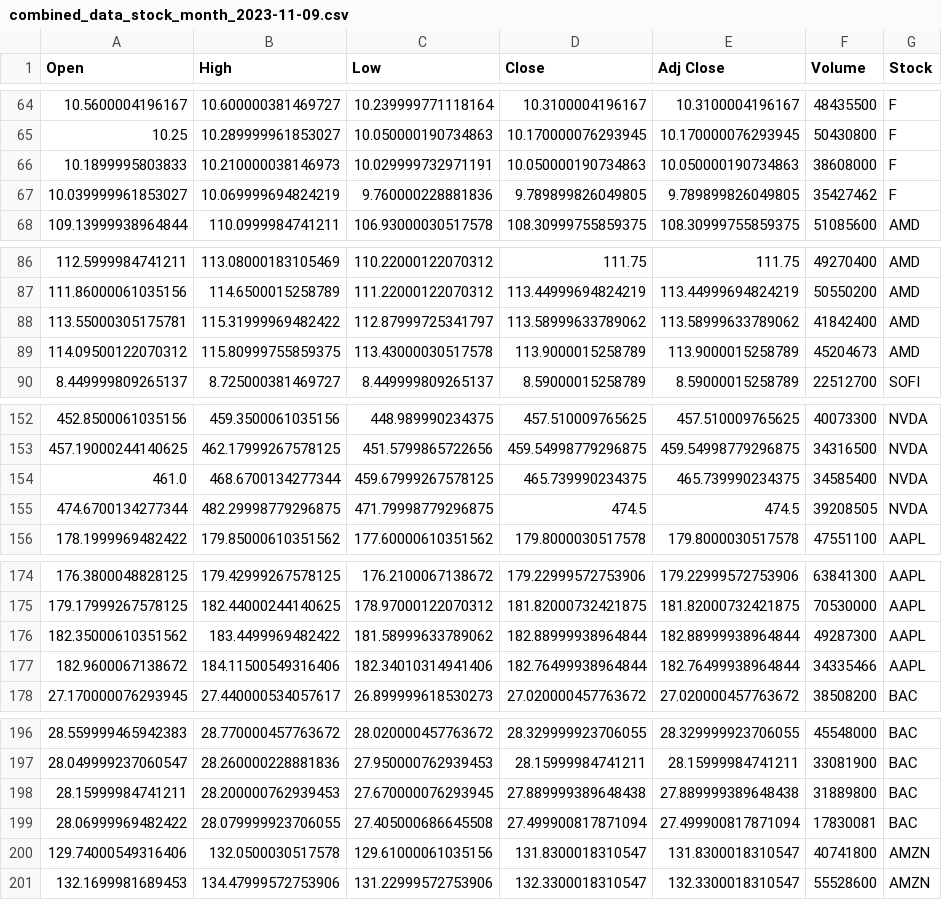
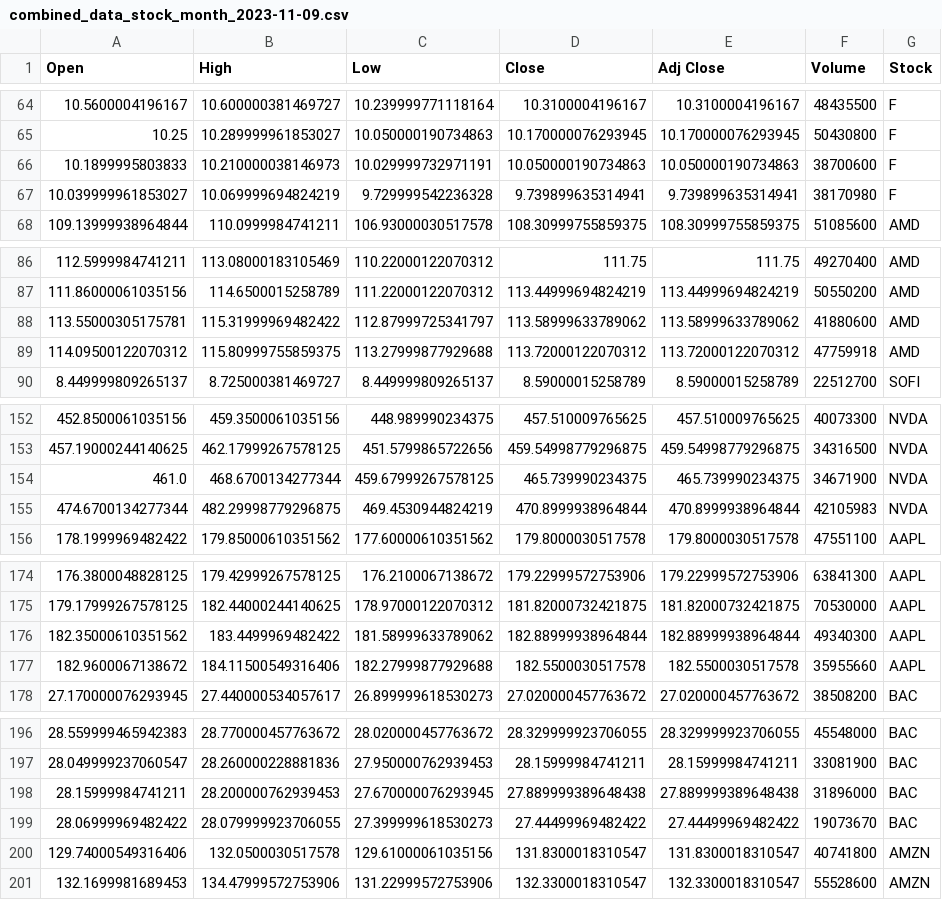
Before and after one commit to OleksandrYanchuk/CurrencyStocksPredictBot, a CSV file: currency_stock_data/combined_data_stock_month_2023-11-09.csv, drawn as a sheet; only a part is shown, gaps mark what is left out; the diff covers the shown part only.

```diff
--- a/currency_stock_data/combined_data_stock_month_2023-11-09.csv
+++ b/currency_stock_data/combined_data_stock_month_2023-11-09.csv
@@ -65,4 +65,4 @@ Open,High,Low,Close,Adj Close,Volume,Stock
 10.25,10.289999961853027,10.050000190734863,10.170000076293945,10.170000076293945,50430800,F
-10.1899995803833,10.210000038146973,10.029999732971191,10.050000190734863,10.050000190734863,38608000,F
-10.039999961853027,10.069999694824219,9.760000228881836,9.789899826049805,9.789899826049805,35427462,F
+10.1899995803833,10.210000038146973,10.029999732971191,10.050000190734863,10.050000190734863,38700600,F
+10.039999961853027,10.069999694824219,9.729999542236328,9.739899635314941,9.739899635314941,38170980,F
 109.13999938964844,110.0999984741211,106.93000030517578,108.30999755859375,108.30999755859375,51085600,AMD
@@ -87,4 +87,4 @@ Open,High,Low,Close,Adj Close,Volume,Stock
 111.86000061035156,114.6500015258789,111.22000122070312,113.44999694824219,113.44999694824219,50550200,AMD
-113.55000305175781,115.31999969482422,112.87999725341797,113.58999633789062,113.58999633789062,41842400,AMD
-114.09500122070312,115.80999755859375,113.43000030517578,113.9000015258789,113.9000015258789,45204673,AMD
+113.55000305175781,115.31999969482422,112.87999725341797,113.58999633789062,113.58999633789062,41880600,AMD
+114.09500122070312,115.80999755859375,113.27999877929688,113.72000122070312,113.72000122070312,47759918,AMD
 8.449999809265137,8.725000381469727,8.449999809265137,8.59000015258789,8.59000015258789,22512700,SOFI
@@ -153,4 +153,4 @@ Open,High,Low,Close,Adj Close,Volume,Stock
 457.19000244140625,462.17999267578125,451.5799865722656,459.54998779296875,459.54998779296875,34316500,NVDA
-461.0,468.6700134277344,459.67999267578125,465.739990234375,465.739990234375,34585400,NVDA
-474.6700134277344,482.29998779296875,471.79998779296875,474.5,474.5,39208505,NVDA
+461.0,468.6700134277344,459.67999267578125,465.739990234375,465.739990234375,34671900,NVDA
+474.6700134277344,482.29998779296875,469.4530944824219,470.8999938964844,470.8999938964844,42105983,NVDA
 178.1999969482422,179.85000610351562,177.60000610351562,179.8000030517578,179.8000030517578,47551100,AAPL
@@ -175,4 +175,4 @@ Open,High,Low,Close,Adj Close,Volume,Stock
 179.17999267578125,182.44000244140625,178.97000122070312,181.82000732421875,181.82000732421875,70530000,AAPL
-182.35000610351562,183.4499969482422,181.58999633789062,182.88999938964844,182.88999938964844,49287300,AAPL
-182.9600067138672,184.11500549316406,182.34010314941406,182.76499938964844,182.76499938964844,34335466,AAPL
+182.35000610351562,183.4499969482422,181.58999633789062,182.88999938964844,182.88999938964844,49340300,AAPL
+182.9600067138672,184.11500549316406,182.27999877929688,182.5500030517578,182.5500030517578,35955660,AAPL
 27.170000076293945,27.440000534057617,26.899999618530273,27.020000457763672,27.020000457763672,38508200,BAC
@@ -197,4 +197,4 @@ Open,High,Low,Close,Adj Close,Volume,Stock
 28.049999237060547,28.260000228881836,27.950000762939453,28.15999984741211,28.15999984741211,33081900,BAC
-28.15999984741211,28.200000762939453,27.670000076293945,27.889999389648438,27.889999389648438,31889800,BAC
-28.06999969482422,28.079999923706055,27.405000686645508,27.499900817871094,27.499900817871094,17830081,BAC
+28.15999984741211,28.200000762939453,27.670000076293945,27.889999389648438,27.889999389648438,31896000,BAC
+28.06999969482422,28.079999923706055,27.399999618530273,27.44499969482422,27.44499969482422,19073670,BAC
 129.74000549316406,132.0500030517578,129.61000061035156,131.8300018310547,131.8300018310547,40741800,AMZN
```
Also changed, not shown: 96 edited cells elsewhere in this file, currency_stock_data/combined_data_currency_2023-11-09.csv, currency_stock_data/combined_data_stock_2023-11-09.csv, 8 other files.
